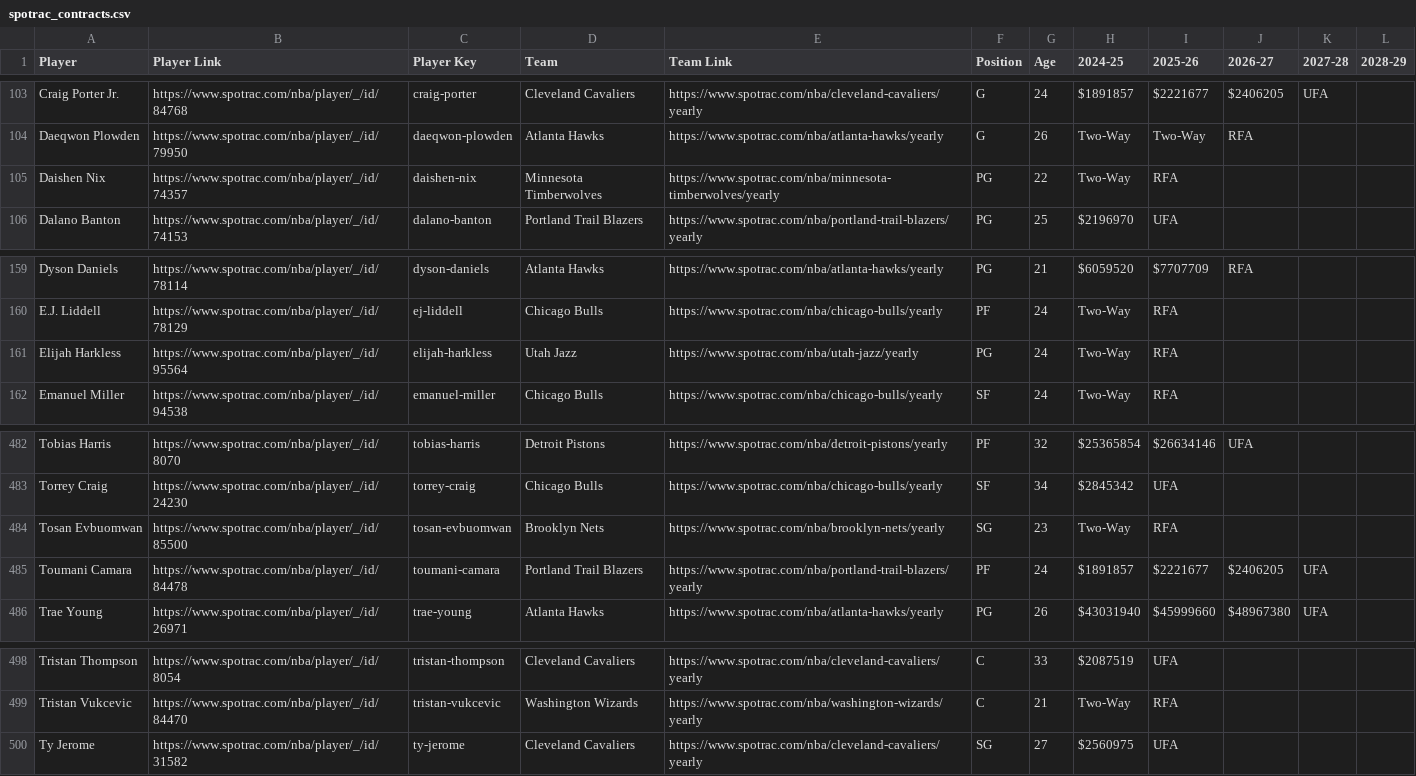
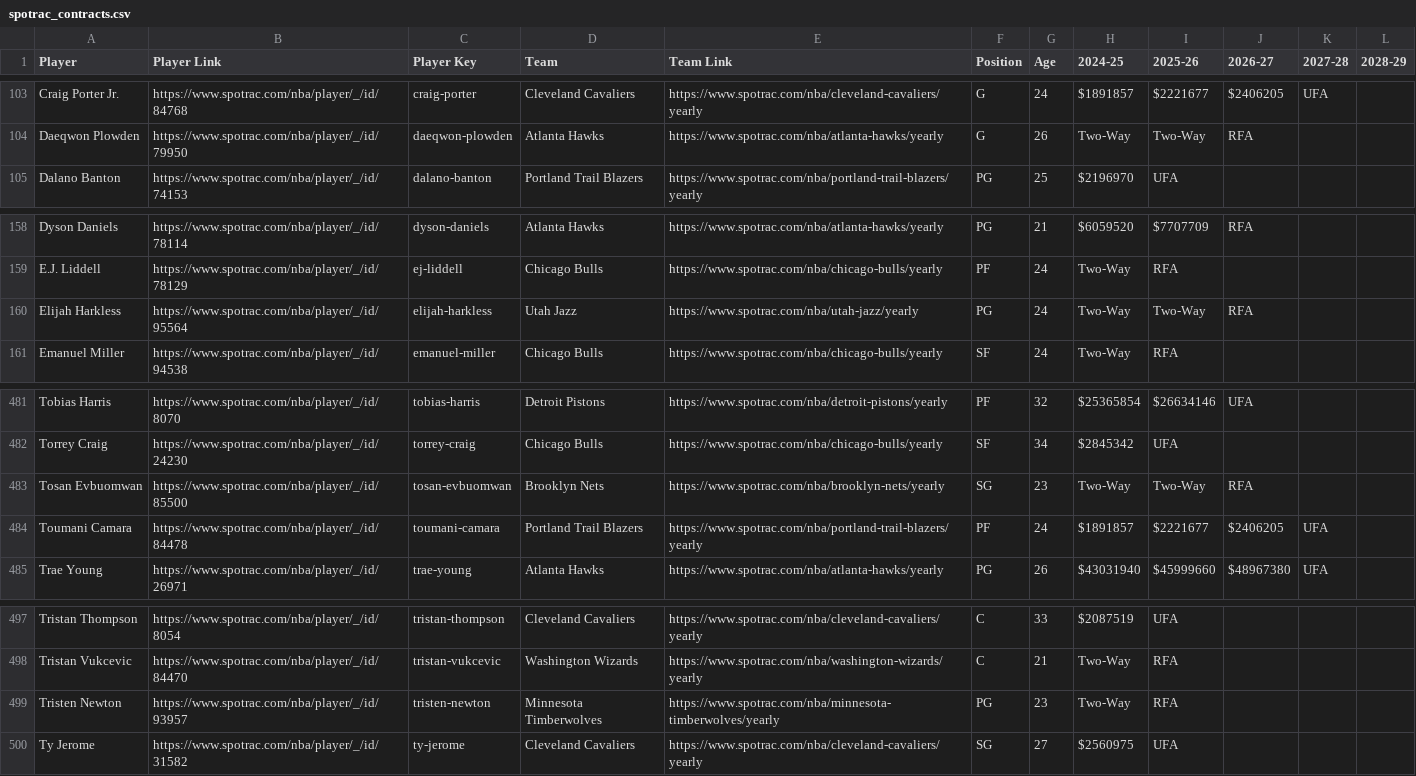
Before and after one commit to b-harr/dmcb, a CSV file: data/spotrac_contracts.csv, drawn as a sheet; only a part is shown, gaps mark what is left out.

Commit message:
Update contracts
Elijah Harkless (PG)
Jan 01, 2025 - Signed a 2 year Two-Way contract with Utah (UTA)

Tosan Evbuomwan (SG)
Jan 01, 2025 - Signed a 2 year Two-Way contract with Brooklyn (BKN)

Daishen Nix (PG)
Jan 03, 2025 - Waived by Minnesota (MIN)

Tristen Newton (PG)
Jan 03, 2025 - Claimed off waivers by Minnesota (MIN)

```diff
--- a/data/spotrac_contracts.csv
+++ b/data/spotrac_contracts.csv
@@ -104,3 +104,2 @@ Craig Porter Jr.,https://www.spotrac.com/nba/player/_/id/84768,craig-porter,Clev
 Daeqwon Plowden,https://www.spotrac.com/nba/player/_/id/79950,daeqwon-plowden,Atlanta Hawks,https://www.spotrac.com/nba/atlanta-hawks/yearly,G,26,Two-Way,Two-Way,RFA,,
-Daishen Nix,https://www.spotrac.com/nba/player/_/id/74357,daishen-nix,Minnesota Timberwolves,https://www.spotrac.com/nba/minnesota-timberwolves/yearly,PG,22,Two-Way,RFA,,,
 Dalano Banton,https://www.spotrac.com/nba/player/_/id/74153,dalano-banton,Portland Trail Blazers,https://www.spotrac.com/nba/portland-trail-blazers/yearly,PG,25,$2196970,UFA,,,
@@ -160,3 +159,3 @@ Dyson Daniels,https://www.spotrac.com/nba/player/_/id/78114,dyson-daniels,Atlant
 E.J. Liddell,https://www.spotrac.com/nba/player/_/id/78129,ej-liddell,Chicago Bulls,https://www.spotrac.com/nba/chicago-bulls/yearly,PF,24,Two-Way,RFA,,,
-Elijah Harkless,https://www.spotrac.com/nba/player/_/id/95564,elijah-harkless,Utah Jazz,https://www.spotrac.com/nba/utah-jazz/yearly,PG,24,Two-Way,RFA,,,
+Elijah Harkless,https://www.spotrac.com/nba/player/_/id/95564,elijah-harkless,Utah Jazz,https://www.spotrac.com/nba/utah-jazz/yearly,PG,24,Two-Way,Two-Way,RFA,,
 Emanuel Miller,https://www.spotrac.com/nba/player/_/id/94538,emanuel-miller,Chicago Bulls,https://www.spotrac.com/nba/chicago-bulls/yearly,SF,24,Two-Way,RFA,,,
@@ -483,3 +482,3 @@ Tobias Harris,https://www.spotrac.com/nba/player/_/id/8070,tobias-harris,Detroit
 Torrey Craig,https://www.spotrac.com/nba/player/_/id/24230,torrey-craig,Chicago Bulls,https://www.spotrac.com/nba/chicago-bulls/yearly,SF,34,$2845342,UFA,,,
-Tosan Evbuomwan,https://www.spotrac.com/nba/player/_/id/85500,tosan-evbuomwan,Brooklyn Nets,https://www.spotrac.com/nba/brooklyn-nets/yearly,SG,23,Two-Way,RFA,,,
+Tosan Evbuomwan,https://www.spotrac.com/nba/player/_/id/85500,tosan-evbuomwan,Brooklyn Nets,https://www.spotrac.com/nba/brooklyn-nets/yearly,SG,23,Two-Way,Two-Way,RFA,,
 Toumani Camara,https://www.spotrac.com/nba/player/_/id/84478,toumani-camara,Portland Trail Blazers,https://www.spotrac.com/nba/portland-trail-blazers/yearly,PF,24,$1891857,$2221677,$2406205,UFA,
@@ -499,2 +498,3 @@ Tristan Thompson,https://www.spotrac.com/nba/player/_/id/8054,tristan-thompson,C
 Tristan Vukcevic,https://www.spotrac.com/nba/player/_/id/84470,tristan-vukcevic,Washington Wizards,https://www.spotrac.com/nba/washington-wizards/yearly,C,21,Two-Way,RFA,,,
+Tristen Newton,https://www.spotrac.com/nba/player/_/id/93957,tristen-newton,Minnesota Timberwolves,https://www.spotrac.com/nba/minnesota-timberwolves/yearly,PG,23,Two-Way,RFA,,,
 Ty Jerome,https://www.spotrac.com/nba/player/_/id/31582,ty-jerome,Cleveland Cavaliers,https://www.spotrac.com/nba/cleveland-cavaliers/yearly,SG,27,$2560975,UFA,,,
```
